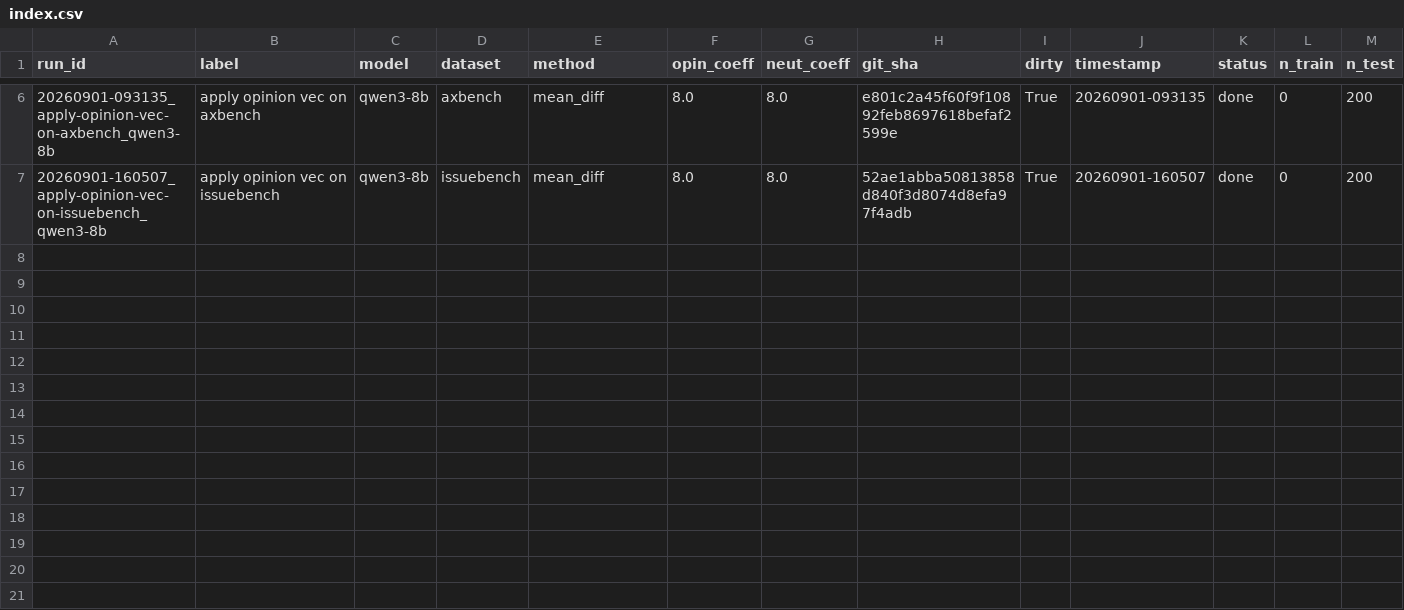
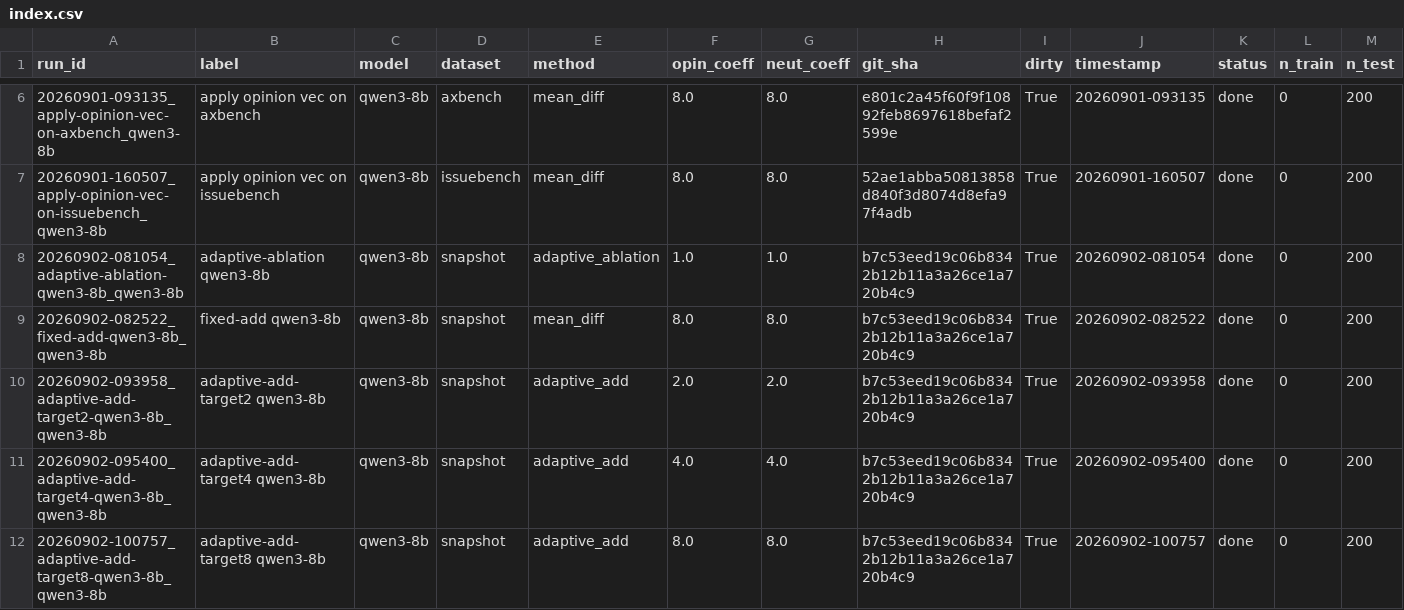
Before and after one commit to Darksharkthe1st/Algoverse-Bias-Steering, a CSV file: runs/index.csv, drawn as a sheet; only a part is shown, gaps mark what is left out; rows hold the shown columns only; the diff names each change by its address in the sheet, - before the commit and + after, or states it on an @@ line.

```diff
--- a/runs/index.csv
+++ b/runs/index.csv
+row 8: 20260902-081054_adaptive-ablation-qwen3-8b_qwen3-8b | adaptive-ablation qwen3-8b | qwen3-8b | snapshot | adaptive_ablation | 1.0 | 1.0 | b7c53eed19c06b8342b12b11a3a26ce1a720b4c9 | True | 20260902-081054 | done | 0 | 200
+row 9: 20260902-082522_fixed-add-qwen3-8b_qwen3-8b | fixed-add qwen3-8b | qwen3-8b | snapshot | mean_diff | 8.0 | 8.0 | b7c53eed19c06b8342b12b11a3a26ce1a720b4c9 | True | 20260902-082522 | done | 0 | 200
+row 10: 20260902-093958_adaptive-add-target2-qwen3-8b_qwen3-8b | adaptive-add-target2 qwen3-8b | qwen3-8b | snapshot | adaptive_add | 2.0 | 2.0 | b7c53eed19c06b8342b12b11a3a26ce1a720b4c9 | True | 20260902-093958 | done | 0 | 200
+row 11: 20260902-095400_adaptive-add-target4-qwen3-8b_qwen3-8b | adaptive-add-target4 qwen3-8b | qwen3-8b | snapshot | adaptive_add | 4.0 | 4.0 | b7c53eed19c06b8342b12b11a3a26ce1a720b4c9 | True | 20260902-095400 | done | 0 | 200
+row 12: 20260902-100757_adaptive-add-target8-qwen3-8b_qwen3-8b | adaptive-add-target8 qwen3-8b | qwen3-8b | snapshot | adaptive_add | 8.0 | 8.0 | b7c53eed19c06b8342b12b11a3a26ce1a720b4c9 | True | 20260902-100757 | done | 0 | 200
```
Also changed, not shown: 42 other files.
